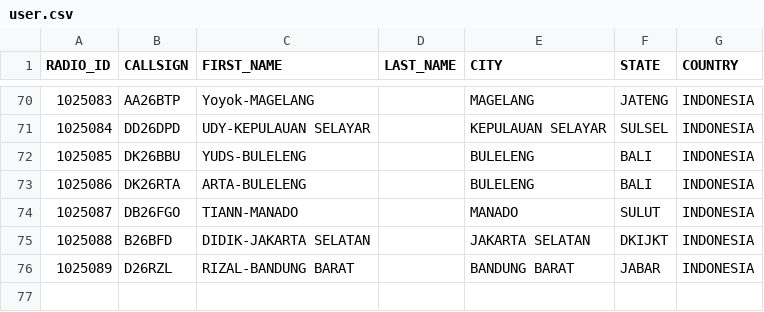
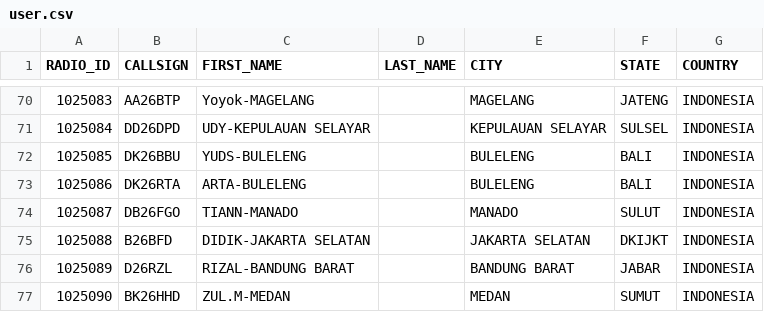
Before and after one commit to tombolptt/KT25ARI, a CSV file: user.csv, drawn as a sheet; only a part is shown, gaps mark what is left out.

Commit message:
Update user.csv

```diff
--- a/user.csv
+++ b/user.csv
@@ -76 +76,2 @@ RADIO_ID,CALLSIGN,FIRST_NAME,LAST_NAME,CITY,STATE,COUNTRY
 1025089,D26RZL,RIZAL-BANDUNG BARAT,,BANDUNG BARAT,JABAR,INDONESIA
+1025090,BK26HHD,ZUL.M-MEDAN,,MEDAN,SUMUT,INDONESIA
```
